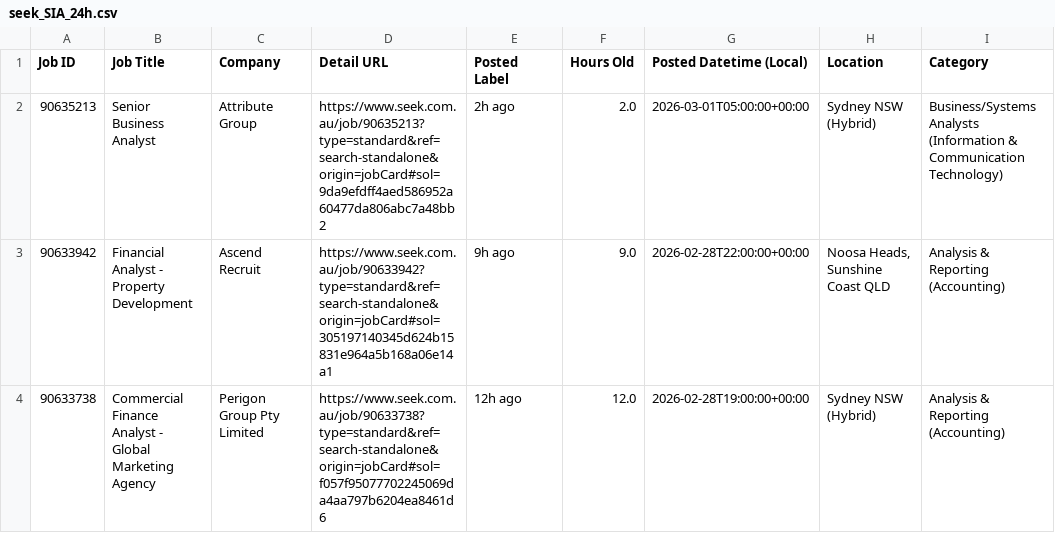
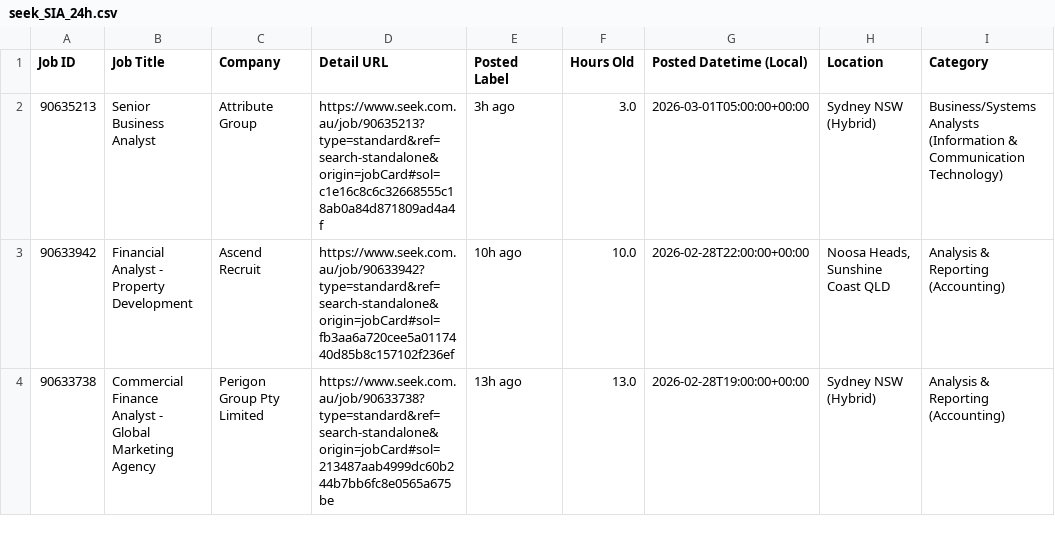
Before and after one commit to TIMXSHI/JobScrapper_SEEK_BA.BI, a CSV file: seek_SIA_24h.csv, drawn as a sheet; only a part is shown; the diff names each change by its address in the sheet, - before the commit and + after, or states it on an @@ line.

```diff
--- a/seek_SIA_24h.csv
+++ b/seek_SIA_24h.csv
-D2 (Detail URL): https://www.seek.com.au/job/90635213?type=standard&ref=search-standalone&origin=jobCard#sol=9da9efdff4aed586952a60477da806abc7a48bb2
+D2 (Detail URL): https://www.seek.com.au/job/90635213?type=standard&ref=search-standalone&origin=jobCard#sol=c1e16c8c6c32668555c18ab0a84d871809ad4a4f
-E2 (Posted Label): 2h ago
+E2 (Posted Label): 3h ago
-F2 (Hours Old): 2.0
+F2 (Hours Old): 3.0
-D3 (Detail URL): https://www.seek.com.au/job/90633942?type=standard&ref=search-standalone&origin=jobCard#sol=305197140345d624b15831e964a5b168a06e14a1
+D3 (Detail URL): https://www.seek.com.au/job/90633942?type=standard&ref=search-standalone&origin=jobCard#sol=fb3aa6a720cee5a0117440d85b8c157102f236ef
-E3 (Posted Label): 9h ago
+E3 (Posted Label): 10h ago
-F3 (Hours Old): 9.0
+F3 (Hours Old): 10.0
-D4 (Detail URL): https://www.seek.com.au/job/90633738?type=standard&ref=search-standalone&origin=jobCard#sol=f057f95077702245069da4aa797b6204ea8461d6
+D4 (Detail URL): https://www.seek.com.au/job/90633738?type=standard&ref=search-standalone&origin=jobCard#sol=213487aab4999dc60b244b7bb6fc8e0565a675be
-E4 (Posted Label): 12h ago
+E4 (Posted Label): 13h ago
-F4 (Hours Old): 12.0
+F4 (Hours Old): 13.0
```
